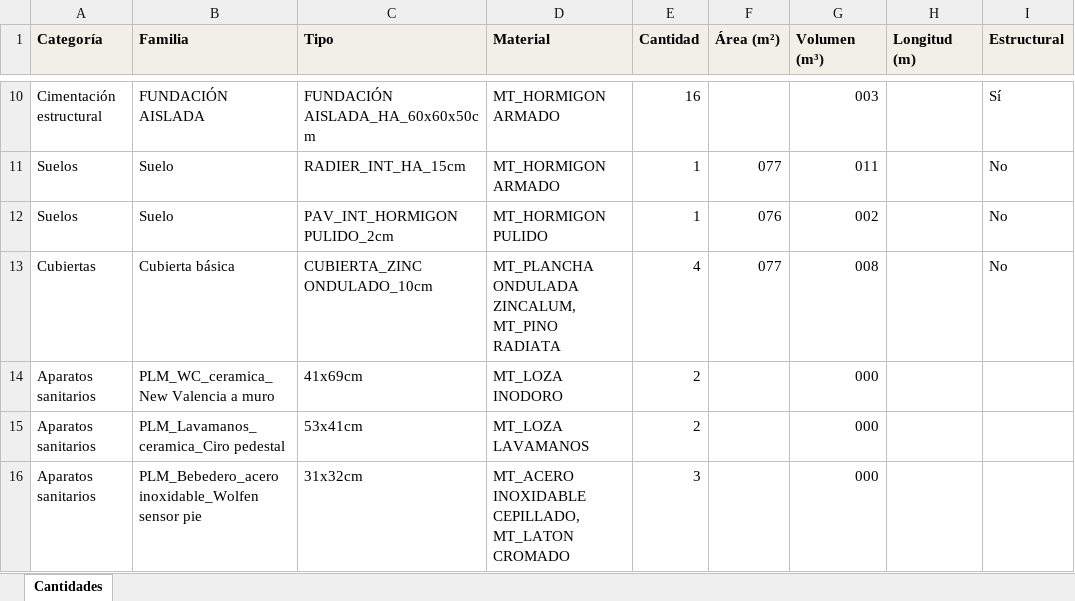
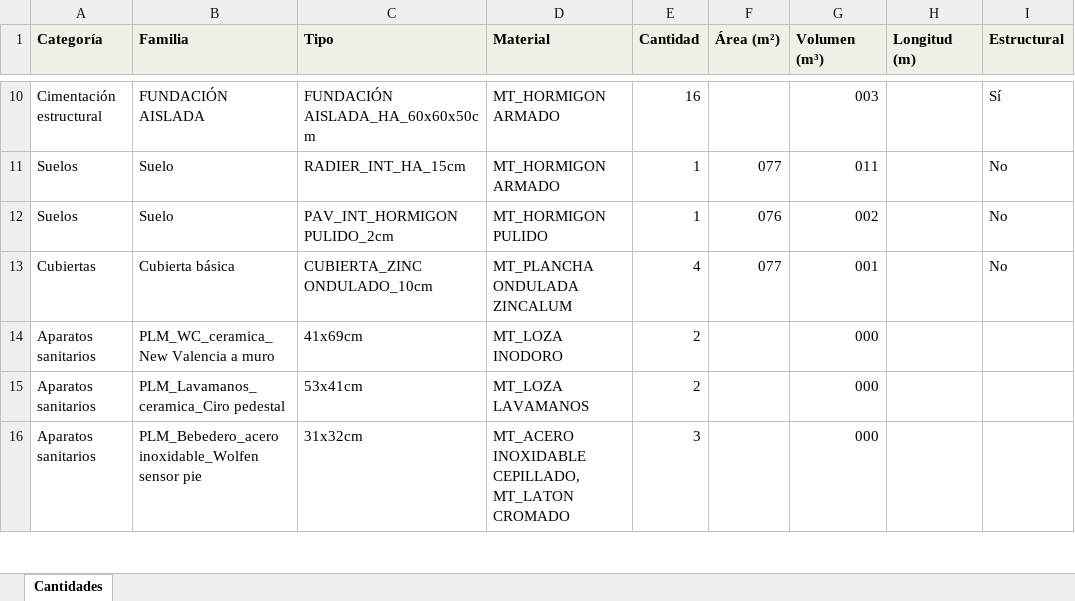
Before and after one commit to malvarez2890-lang/pausa-maule, an Excel workbook: 03_Documentos_Tecnicos/Cantidades_Pausa_Maule.xlsx, sheet Cantidades, drawn as a sheet; only a part is shown, gaps mark what is left out; values as stored, in another font and other column widths than the file's, no borders; the diff names each change by its address in the sheet, - before the commit and + after, or states it on an @@ line.

```diff
--- a/03_Documentos_Tecnicos/Cantidades_Pausa_Maule.xlsx (sheet Cantidades)
+++ b/03_Documentos_Tecnicos/Cantidades_Pausa_Maule.xlsx (sheet Cantidades)
-D13 (Material): MT_PLANCHA ONDULADA ZINCALUM, MT_PINO RADIATA
+D13 (Material): MT_PLANCHA ONDULADA ZINCALUM
-G13 (Volumen (m³)): 008
+G13 (Volumen (m³)): 001
```
Also changed, not shown: 11 other files.
